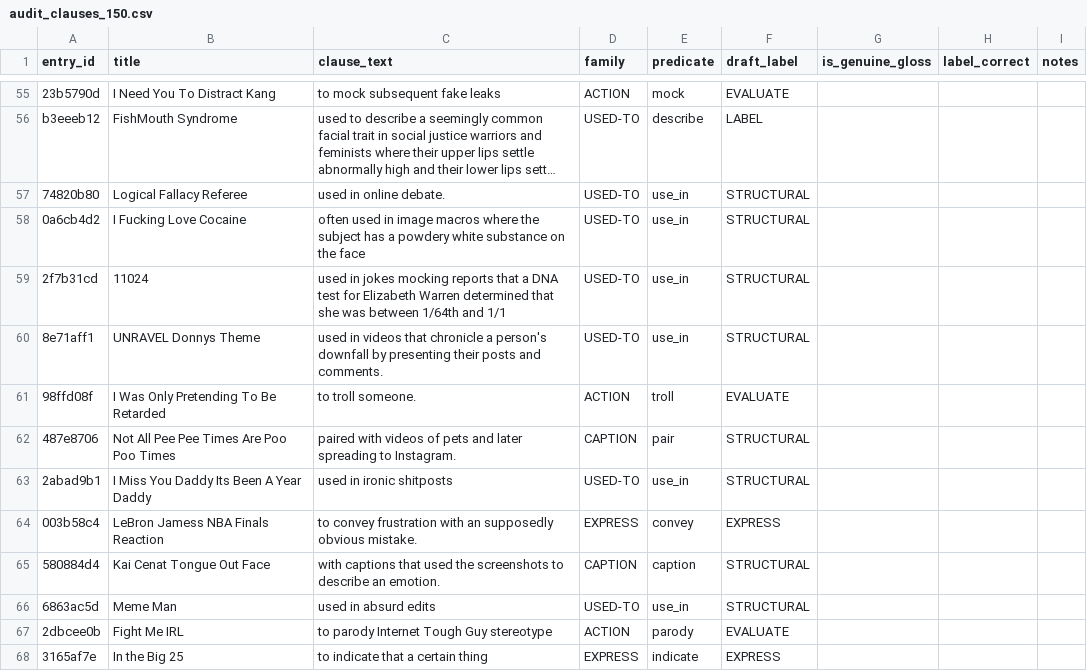
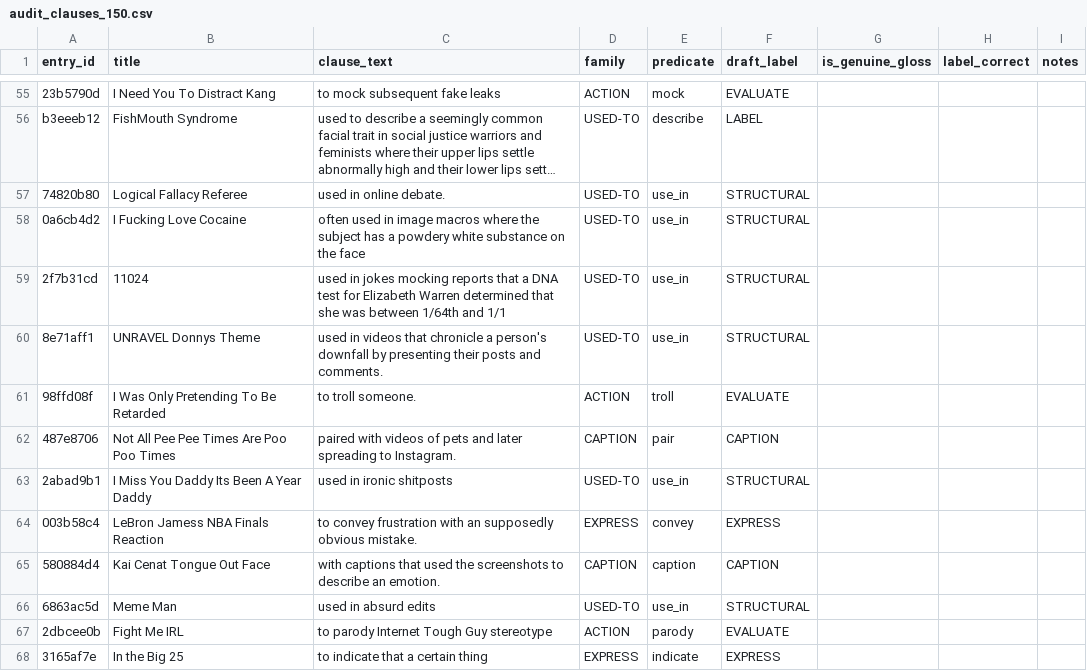
Before and after one commit to vemchance/meme_conditions, a CSV file: outputs/samples/audit_clauses_150.csv, drawn as a sheet; only a part is shown, gaps mark what is left out; long unchanged cells end in …; the diff covers the shown part only; the diff names each change by its address in the sheet, - before the commit and + after, or states it on an @@ line.

```diff
--- a/outputs/samples/audit_clauses_150.csv
+++ b/outputs/samples/audit_clauses_150.csv
-F62 (draft_label): STRUCTURAL
+F62 (draft_label): CAPTION
-F65 (draft_label): STRUCTURAL
+F65 (draft_label): CAPTION
```
Also changed, not shown: 37 edited cells elsewhere in this file, outputs/samples/audit_clauses_50_A2.csv, 8 other files.
